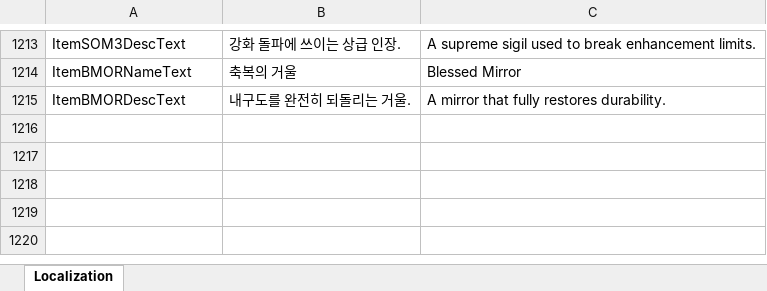
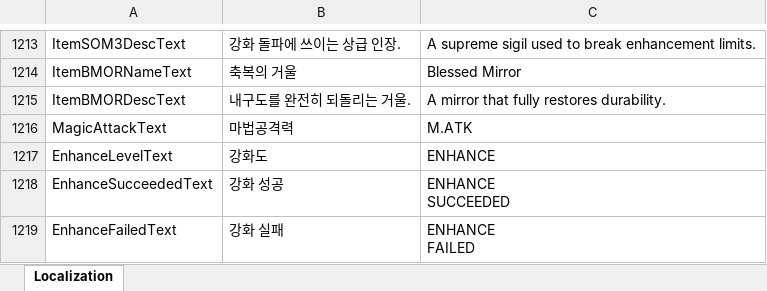
Before and after one commit to DoubleSmiths/RE001, an Excel workbook: Assets/@Resources/Data/Excel/LocalizationData.xlsx, sheet Localization, drawn as a sheet; only a part is shown, gaps mark what is left out; values as stored, in another font and other column widths than the file's, no borders; ↵ is a line break in a cell; the diff names each change by its address in the sheet, - before the commit and + after, or states it on an @@ line.

```diff
--- a/Assets/@Resources/Data/Excel/LocalizationData.xlsx (sheet Localization)
+++ b/Assets/@Resources/Data/Excel/LocalizationData.xlsx (sheet Localization)
+row 1216: MagicAttackText | 마법공격력 | M.ATK
+row 1217: EnhanceLevelText | 강화도 | ENHANCE
+row 1218: EnhanceSucceededText | 강화 성공 | ENHANCE ↵ SUCCEEDED
+row 1219: EnhanceFailedText | 강화 실패 | ENHANCE ↵ FAILED
```
Also changed, not shown: Assets/@Resources/Data/Excel/EquipEnhanceData.xlsx, 6 other files.
